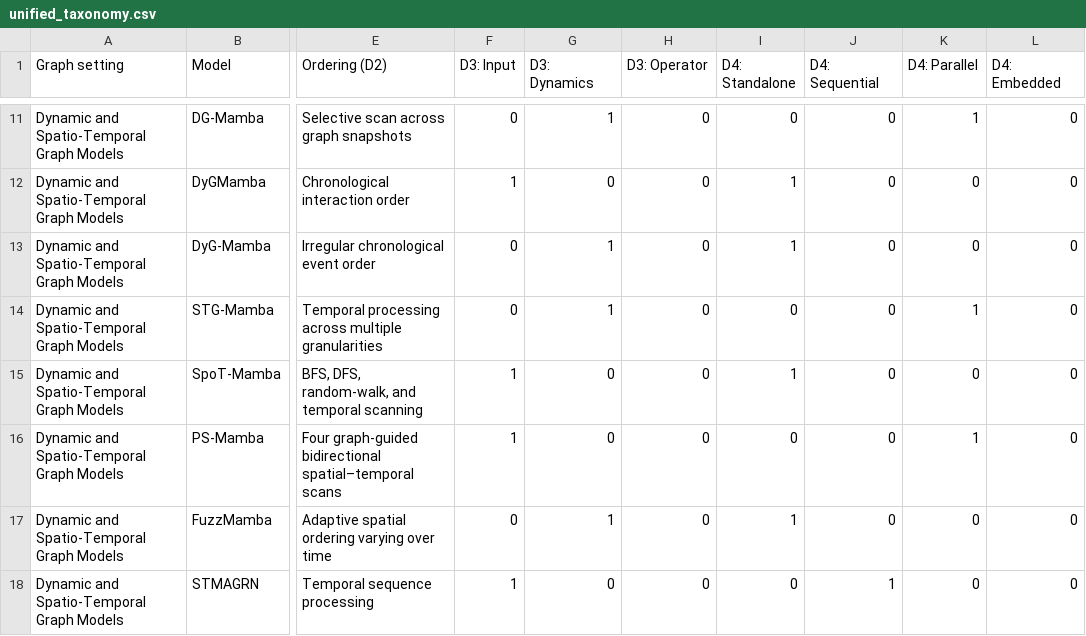
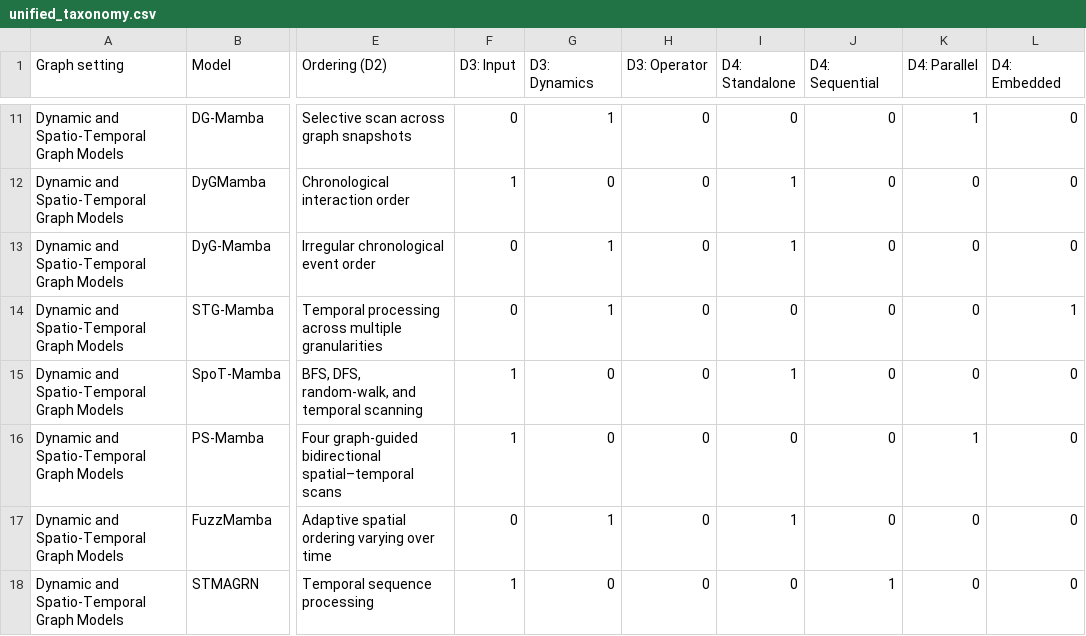
Before and after one commit to SafaBAtitallah/awesome-graph-mamba, a CSV file: tables/csv/unified_taxonomy.csv, drawn as a sheet; only a part is shown, gaps mark what is left out; the diff names each change by its address in the sheet, - before the commit and + after, or states it on an @@ line.

```diff
--- a/tables/csv/unified_taxonomy.csv
+++ b/tables/csv/unified_taxonomy.csv
-K14 (D4: Parallel): 1
+K14 (D4: Parallel): 0
-L14 (D4: Embedded): 0
+L14 (D4: Embedded): 1
```
Also changed, not shown: data/generated/papers.csv, tables/csv/coupling_integration.csv, 14 other files.
